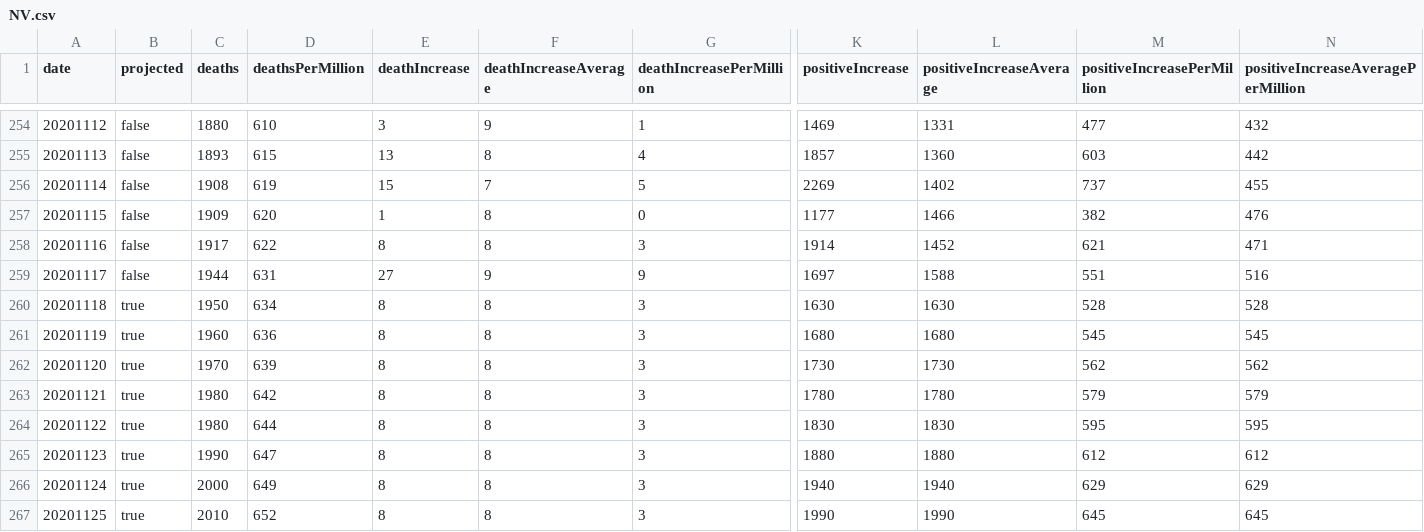
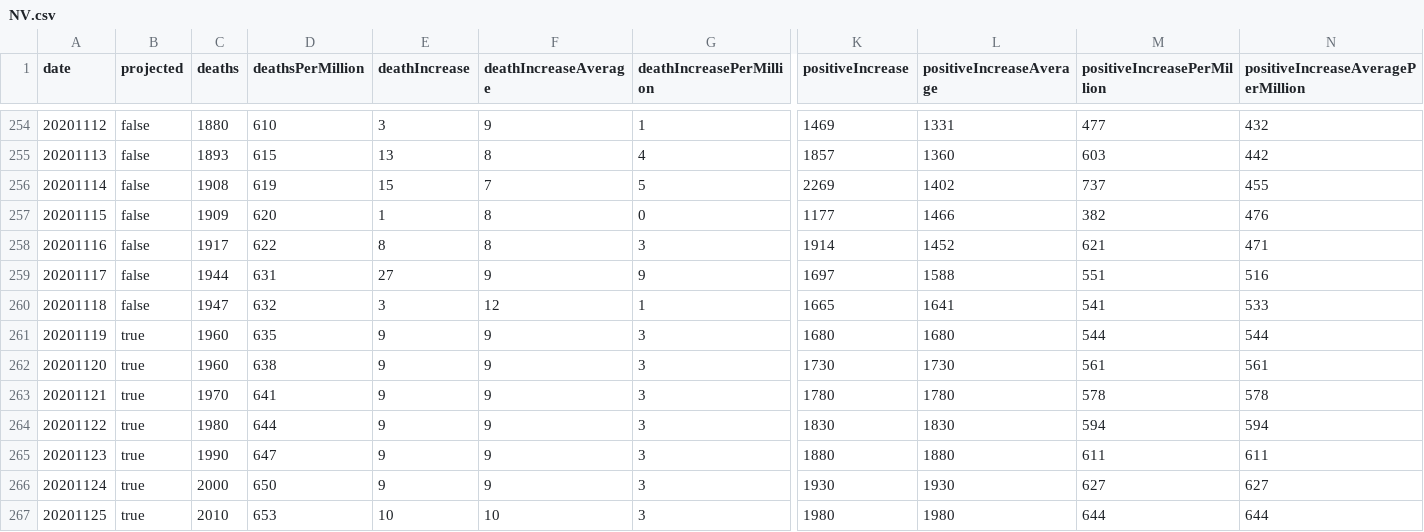
Before and after one commit to mgwalker/covid19-csv, a CSV file: docs/v1/NV.csv, drawn as a sheet; only a part is shown, gaps mark what is left out; removed rows and columns are numbered as before the commit, all else as after; rows hold the shown columns only; the diff covers the shown part only; the diff names each change by its address in the sheet, - before the commit and + after, or states it on an @@ line.

```diff
--- a/docs/v1/NV.csv
+++ b/docs/v1/NV.csv
-row 260: 20201118 | true | 1950 | 634 | 8 | 8 | 3 | 1630 | 1630 | 528 | 528
+row 260: 20201118 | false | 1947 | 632 | 3 | 12 | 1 | 1665 | 1641 | 541 | 533
-D261 (deathsPerMillion): 636
+D261 (deathsPerMillion): 635
-E261:E266 (deathIncrease): 8
+E261:E266 (deathIncrease): 9
-F261:F266 (deathIncreaseAverage): 8
+F261:F266 (deathIncreaseAverage): 9
-M261 (positiveIncreasePerMillion): 545
+M261 (positiveIncreasePerMillion): 544
-N261: 545
+N261: 544
-C262 (deaths): 1970
+C262 (deaths): 1960
-D262 (deathsPerMillion): 639
+D262 (deathsPerMillion): 638
-M262 (positiveIncreasePerMillion): 562
+M262 (positiveIncreasePerMillion): 561
-N262: 562
+N262: 561
-C263 (deaths): 1980
+C263 (deaths): 1970
-D263 (deathsPerMillion): 642
+D263 (deathsPerMillion): 641
-M263 (positiveIncreasePerMillion): 579
+M263 (positiveIncreasePerMillion): 578
-N263: 579
+N263: 578
-M264 (positiveIncreasePerMillion): 595
+M264 (positiveIncreasePerMillion): 594
-N264: 595
+N264: 594
-M265 (positiveIncreasePerMillion): 612
+M265 (positiveIncreasePerMillion): 611
-N265: 612
+N265: 611
-D266 (deathsPerMillion): 649
+D266 (deathsPerMillion): 650
-K266 (positiveIncrease): 1940
+K266 (positiveIncrease): 1930
-L266 (positiveIncreaseAverage): 1940
+L266 (positiveIncreaseAverage): 1930
-M266 (positiveIncreasePerMillion): 629
+M266 (positiveIncreasePerMillion): 627
-N266: 629
+N266: 627
-D267 (deathsPerMillion): 652
+D267 (deathsPerMillion): 653
-E267 (deathIncrease): 8
+E267 (deathIncrease): 10
-F267 (deathIncreaseAverage): 8
+F267 (deathIncreaseAverage): 10
-K267 (positiveIncrease): 1990
+K267 (positiveIncrease): 1980
-L267 (positiveIncreaseAverage): 1990
+L267 (positiveIncreaseAverage): 1980
-M267 (positiveIncreasePerMillion): 645
+M267 (positiveIncreasePerMillion): 644
-N267: 645
+N267: 644
```
Also changed, not shown: 1 added row and 46 edited cells elsewhere in this file, docs/v1/IL.csv, docs/v1/MI.csv, 54 other files.
